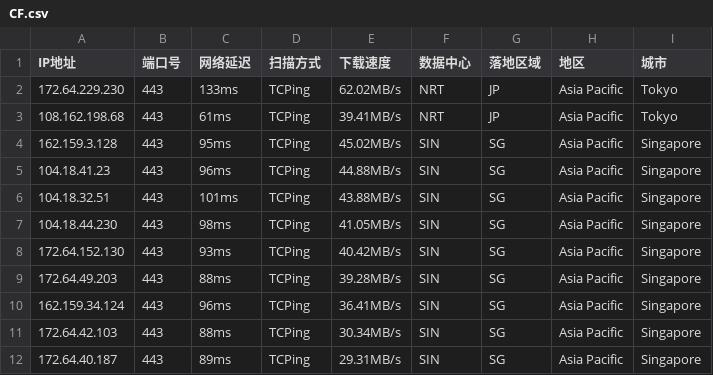
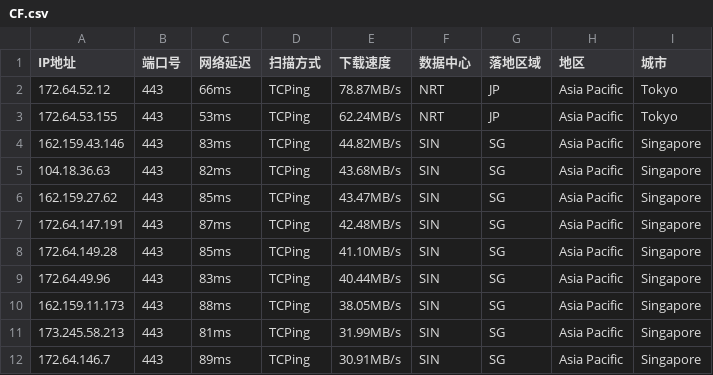
Before and after one commit to aihddelyy/Cloudflare_ips, a CSV file: CF.csv, drawn as a sheet; only a part is shown; the diff covers the shown part only.

```diff
--- a/CF.csv
+++ b/CF.csv
@@ -1,12 +1,12 @@
 IP地址,端口号,网络延迟,扫描方式,下载速度,数据中心,落地区域,地区,城市
-172.64.229.230,443,133ms,TCPing,62.02MB/s,NRT,JP,Asia Pacific,Tokyo
-108.162.198.68,443,61ms,TCPing,39.41MB/s,NRT,JP,Asia Pacific,Tokyo
-162.159.3.128,443,95ms,TCPing,45.02MB/s,SIN,SG,Asia Pacific,Singapore
-104.18.41.23,443,96ms,TCPing,44.88MB/s,SIN,SG,Asia Pacific,Singapore
-104.18.32.51,443,101ms,TCPing,43.88MB/s,SIN,SG,Asia Pacific,Singapore
-104.18.44.230,443,98ms,TCPing,41.05MB/s,SIN,SG,Asia Pacific,Singapore
-172.64.152.130,443,93ms,TCPing,40.42MB/s,SIN,SG,Asia Pacific,Singapore
-172.64.49.203,443,88ms,TCPing,39.28MB/s,SIN,SG,Asia Pacific,Singapore
-162.159.34.124,443,96ms,TCPing,36.41MB/s,SIN,SG,Asia Pacific,Singapore
-172.64.42.103,443,88ms,TCPing,30.34MB/s,SIN,SG,Asia Pacific,Singapore
-172.64.40.187,443,89ms,TCPing,29.31MB/s,SIN,SG,Asia Pacific,Singapore
+172.64.52.12,443,66ms,TCPing,78.87MB/s,NRT,JP,Asia Pacific,Tokyo
+172.64.53.155,443,53ms,TCPing,62.24MB/s,NRT,JP,Asia Pacific,Tokyo
+162.159.43.146,443,83ms,TCPing,44.82MB/s,SIN,SG,Asia Pacific,Singapore
+104.18.36.63,443,82ms,TCPing,43.68MB/s,SIN,SG,Asia Pacific,Singapore
+162.159.27.62,443,85ms,TCPing,43.47MB/s,SIN,SG,Asia Pacific,Singapore
+172.64.147.191,443,87ms,TCPing,42.48MB/s,SIN,SG,Asia Pacific,Singapore
+172.64.149.28,443,85ms,TCPing,41.10MB/s,SIN,SG,Asia Pacific,Singapore
+172.64.49.96,443,83ms,TCPing,40.44MB/s,SIN,SG,Asia Pacific,Singapore
+162.159.11.173,443,88ms,TCPing,38.05MB/s,SIN,SG,Asia Pacific,Singapore
+173.245.58.213,443,81ms,TCPing,31.99MB/s,SIN,SG,Asia Pacific,Singapore
+172.64.146.7,443,89ms,TCPing,30.91MB/s,SIN,SG,Asia Pacific,Singapore
```
Also changed, not shown: 24 edited cells elsewhere in this file, KR.csv, US.csv, 6 other files.
